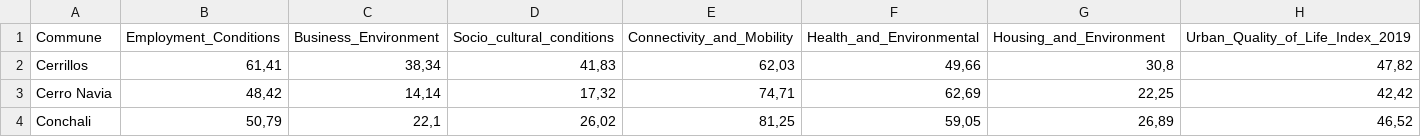
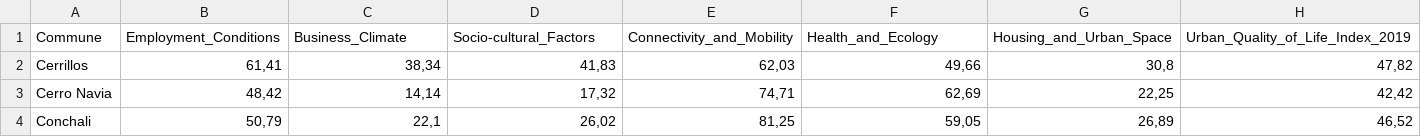
Before and after one commit to lugerlakes/covid-nhmm, a CSV file: data/raw/urban_quality_of_life_index_2019.csv, drawn as a sheet; only a part is shown.

```diff
--- a/data/raw/urban_quality_of_life_index_2019.csv
+++ b/data/raw/urban_quality_of_life_index_2019.csv
@@ -1,2 +1,2 @@
-Commune;Employment_Conditions;Business_Environment;Socio_cultural_conditions;Connectivity_and_Mobility;Health_and_Environmental;Housing_and_Environment;Urban_Quality_of_Life_Index_2019
+Commune;Employment_Conditions;Business_Climate;Socio-cultural_Factors;Connectivity_and_Mobility;Health_and_Ecology;Housing_and_Urban_Space;Urban_Quality_of_Life_Index_2019
 Cerrillos;61,41;38,34;41,83;62,03;49,66;30,8;47,82
```
Also changed, not shown: 5 other files.
